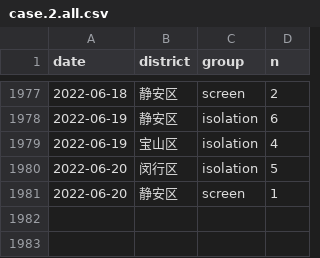
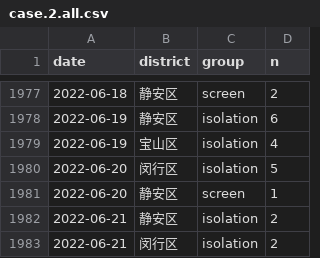
Before and after one commit to shalom-lab/covid.sh, a CSV file: local/data/database/case.2.all.csv, drawn as a sheet; only a part is shown, gaps mark what is left out.

```diff
--- a/local/data/database/case.2.all.csv
+++ b/local/data/database/case.2.all.csv
@@ -1981 +1981,3 @@
 "2022-06-20","静安区","screen",1
+"2022-06-21","静安区","isolation",2
+"2022-06-21","闵行区","isolation",2
```
Also changed, not shown: local/data/database/asym.2.all.csv, local/share/case.asym.wider.csv, 16 other files.
